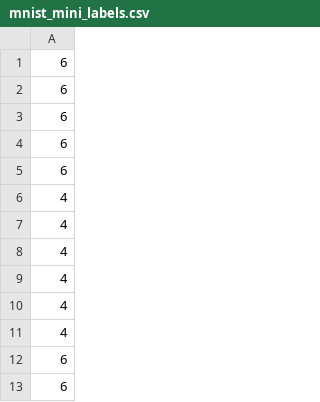
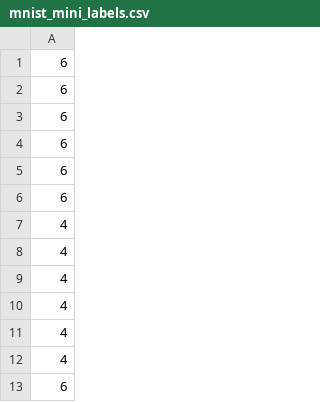
Before and after one commit to aravindhank11/eva-cost-base-optimizer, a CSV file: mnist_mini/mnist_mini_labels.csv, drawn as a sheet; only a part is shown; the shorter side is filled out with more unchanged rows.

Commit message:
add missing label

```diff
--- a/mnist_mini/mnist_mini_labels.csv
+++ b/mnist_mini/mnist_mini_labels.csv
@@ -5,2 +5,3 @@
 6
+6
 4
```
